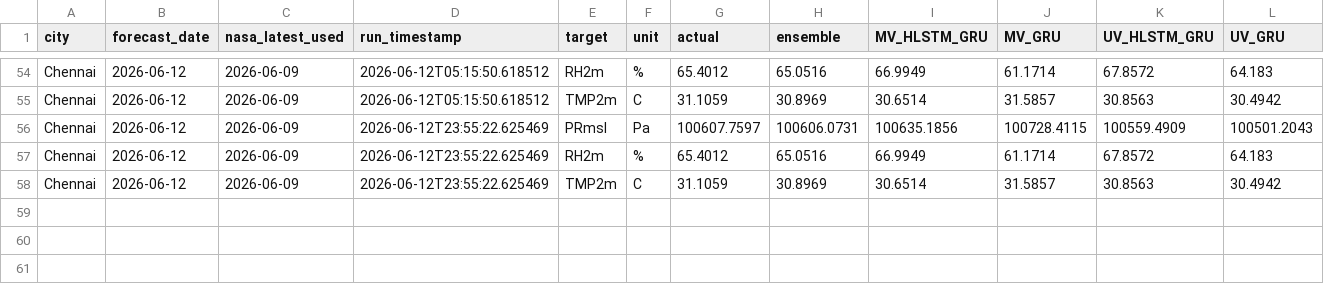
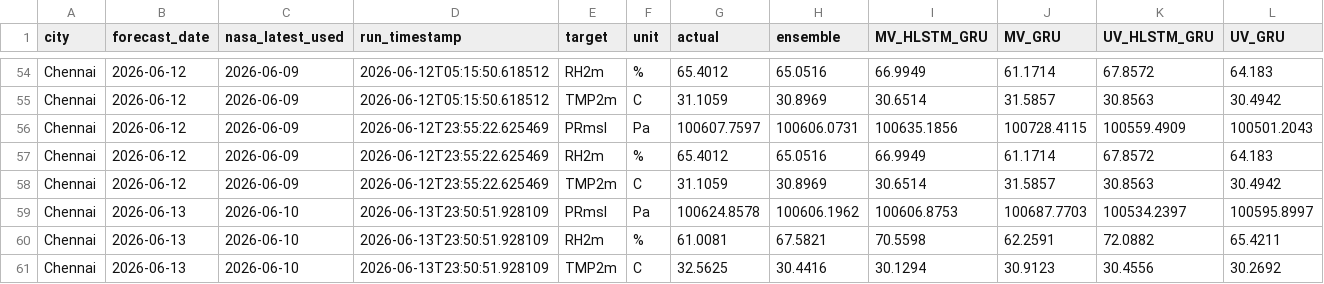
Before and after one commit to souravk03/weather-multicity-data, a CSV file: data/Chennai/accuracy_vs_actual.csv, drawn as a sheet; only a part is shown, gaps mark what is left out; rows hold the shown columns only; the diff names each change by its address in the sheet, - before the commit and + after, or states it on an @@ line.

Commit message:
forecast-bot: daily run 2026-06-14

```diff
--- a/data/Chennai/accuracy_vs_actual.csv
+++ b/data/Chennai/accuracy_vs_actual.csv
+row 59: Chennai | 2026-06-13 | 2026-06-10 | 2026-06-13T23:50:51.928109 | PRmsl | Pa | 100624.8578 | 100606.1962 | 100606.8753 | 100687.7703 | 100534.2397 | 100595.8997
+row 60: Chennai | 2026-06-13 | 2026-06-10 | 2026-06-13T23:50:51.928109 | RH2m | % | 61.0081 | 67.5821 | 70.5598 | 62.2591 | 72.0882 | 65.4211
+row 61: Chennai | 2026-06-13 | 2026-06-10 | 2026-06-13T23:50:51.928109 | TMP2m | C | 32.5625 | 30.4416 | 30.1294 | 30.9123 | 30.4556 | 30.2692
```
